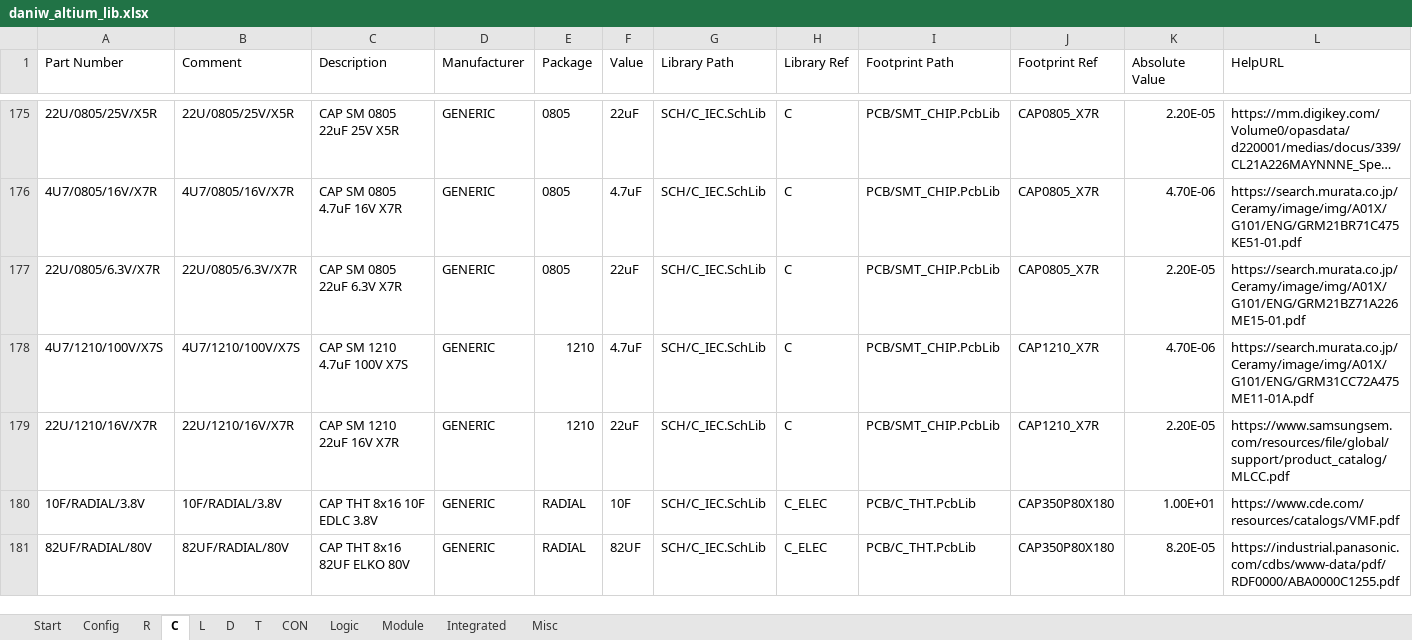
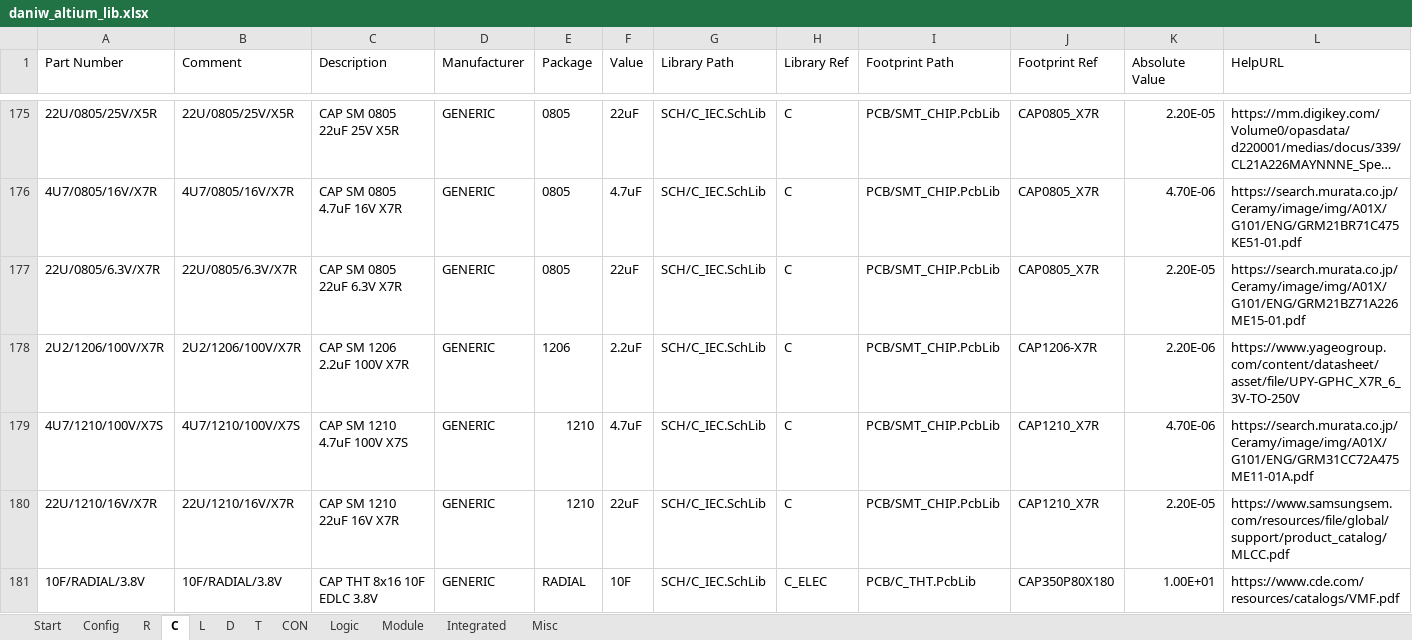
Before and after one commit to daniw/altium_lib, an Excel workbook: daniw_altium_lib.xlsx, sheet C, drawn as a sheet; only a part is shown, gaps mark what is left out; the shorter side is filled out with more unchanged rows; long unchanged cells end in …; values as stored, in another font and other column widths than the file's, no borders; conditional formats not drawn; rows hold the shown columns only; the diff names each change by its address in the sheet, - before the commit and + after, or states it on an @@ line.

Commit message:
2U2/1206/100V/X7R

```diff
--- a/daniw_altium_lib.xlsx (sheet C)
+++ b/daniw_altium_lib.xlsx (sheet C)
+row 178: 2U2/1206/100V/X7R | 2U2/1206/100V/X7R | CAP SM 1206 2.2uF 100V X7R | GENERIC | 1206 | 2.2uF | SCH/C_IEC.SchLib | C | PCB/SMT_CHIP.PcbLib | CAP1206-X7R | 2.20E-06 | https://www.yageogroup.com/content/datasheet/asset/file/UPY-GPHC_X7R_6_3V-TO-250V
```
